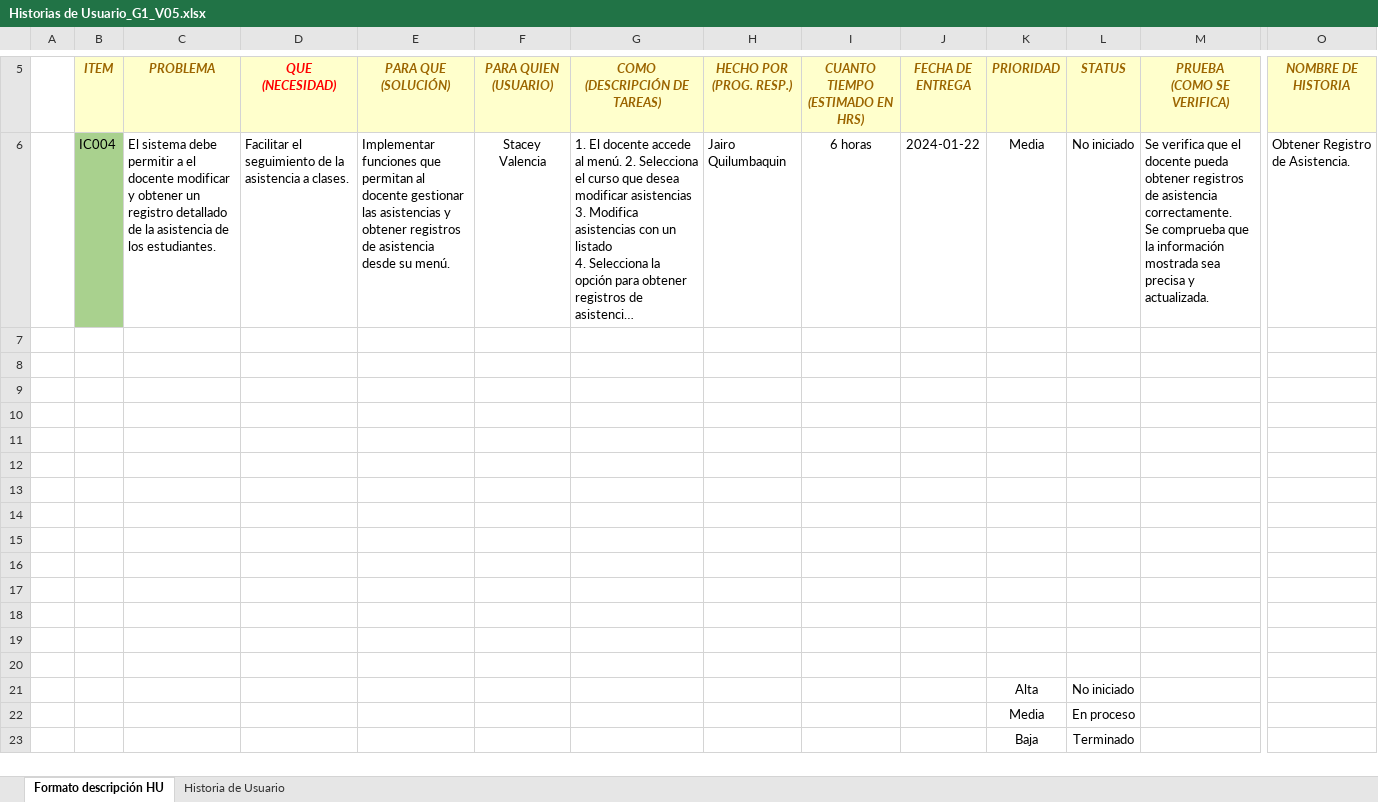
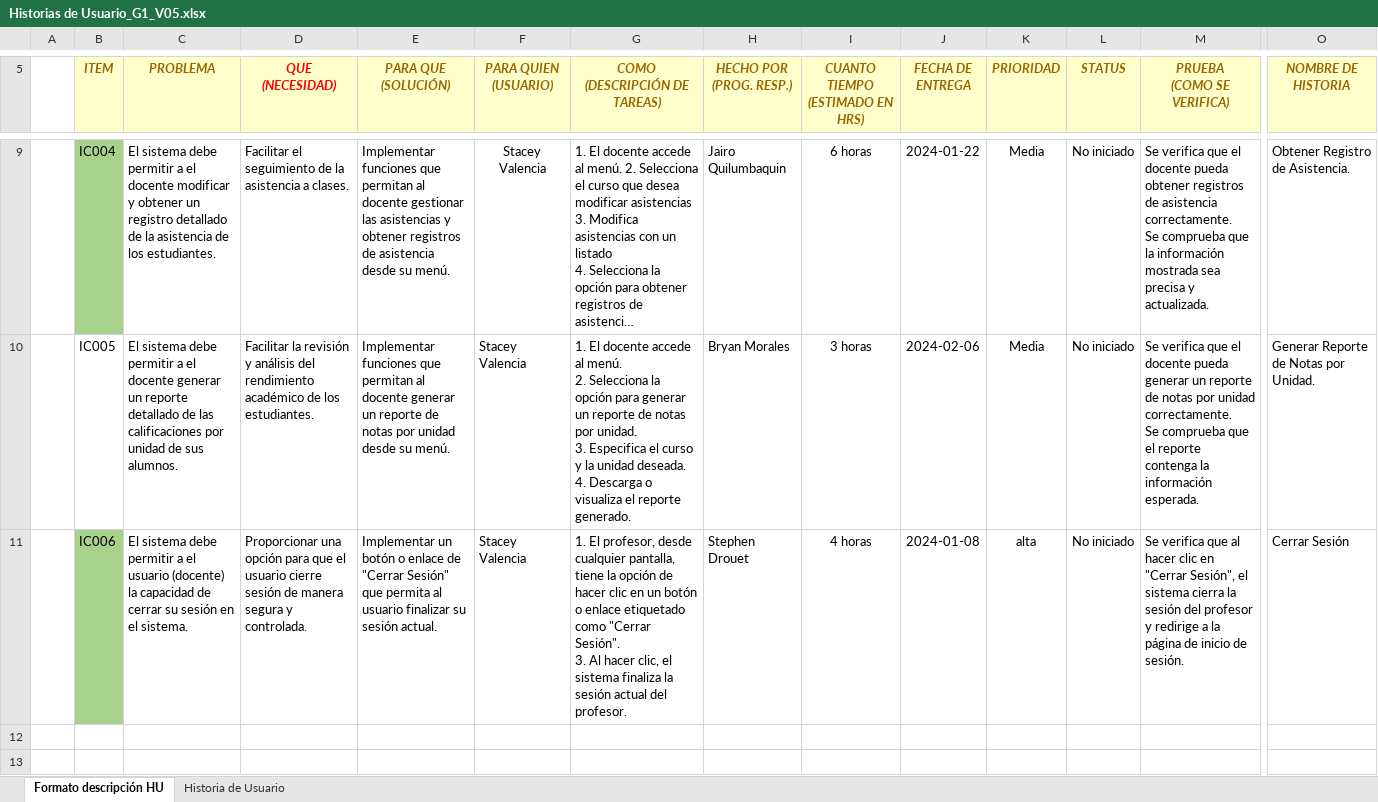
Before and after one commit to SDDrouet/15035_G1_ADSW, an Excel workbook: PREGAME/1. ELICITACIÓN/1.3 Historias de Usuario/Historias de Usuario_G1_V05.xlsx, sheet Formato descripción HU, drawn as a sheet; only a part is shown, gaps mark what is left out; the shorter side is filled out with more unchanged rows; long unchanged cells end in …; values as stored, in another font and other column widths than the file's, no borders; removed rows and columns are numbered as before the commit, all else as after; rows hold the shown columns only; ↵ is a line break in a cell; the diff covers the shown part only; the diff names each change by its address in the sheet, - before the commit and + after, or states it on an @@ line.

Commit message:
Historias de usuario

```diff
--- a/PREGAME/1. ELICITACIÓN/1.3 Historias de Usuario/Historias de Usuario_G1_V05.xlsx (sheet Formato descripción HU)
+++ b/PREGAME/1. ELICITACIÓN/1.3 Historias de Usuario/Historias de Usuario_G1_V05.xlsx (sheet Formato descripción HU)
-row 10: (empty)
+row 10:  | IC005 | El sistema debe permitir a el docente generar un reporte detallado de las calificaciones por unidad de sus alumnos. | Facilitar la revisión y análisis del rendimiento académico de los estudiantes. | Implementar funciones que permitan al docente generar un reporte de notas por unidad desde su menú. | Stacey Valencia | 1. El docente accede al menú. ↵ 2. Selecciona la opción para generar un reporte de notas por unidad. ↵ 3. Especifica el curso y la unidad deseada. ↵ 4. Descarga o visualiza el reporte generado. | Bryan Morales | 3 horas | 2024-02-06 | Media | No iniciado | Se verifica que el docente pueda generar un reporte de notas por unidad correctamente. ↵ Se comprueba que el reporte contenga la información esperada. | Generar Reporte de Notas por Unidad.
-row 11: (empty)
+row 11:  | IC006 | El sistema debe permitir a el usuario (docente) la capacidad de cerrar su sesión en el sistema. | Proporcionar una opción para que el usuario cierre sesión de manera segura y controlada. | Implementar un botón o enlace de "Cerrar Sesión" que permita al usuario finalizar su sesión actual. | Stacey Valencia | 1. El profesor, desde cualquier pantalla, tiene la opción de hacer clic en un botón o enlace etiquetado como "Cerrar Sesión". ↵ 3. Al hacer clic, el sistema finaliza la sesión actual del profesor. | Stephen Drouet | 4 horas | 2024-01-08 | alta | No iniciado | Se verifica que al hacer clic en "Cerrar Sesión", el sistema cierra la sesión del profesor y redirige a la página de inicio de sesión. | Cerrar Sesión
-B11 fill: none
+B11 fill: #A9D18E
-row 9: (empty)
-row 10: (empty)
-row 11: (empty)
```
Also changed, not shown: 3 added rows elsewhere in this sheet, 2 other files.
